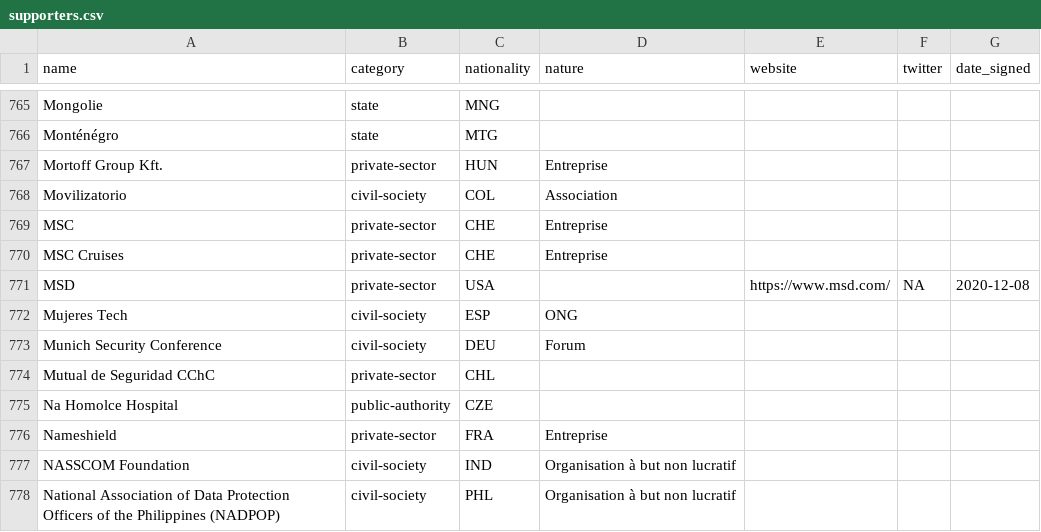
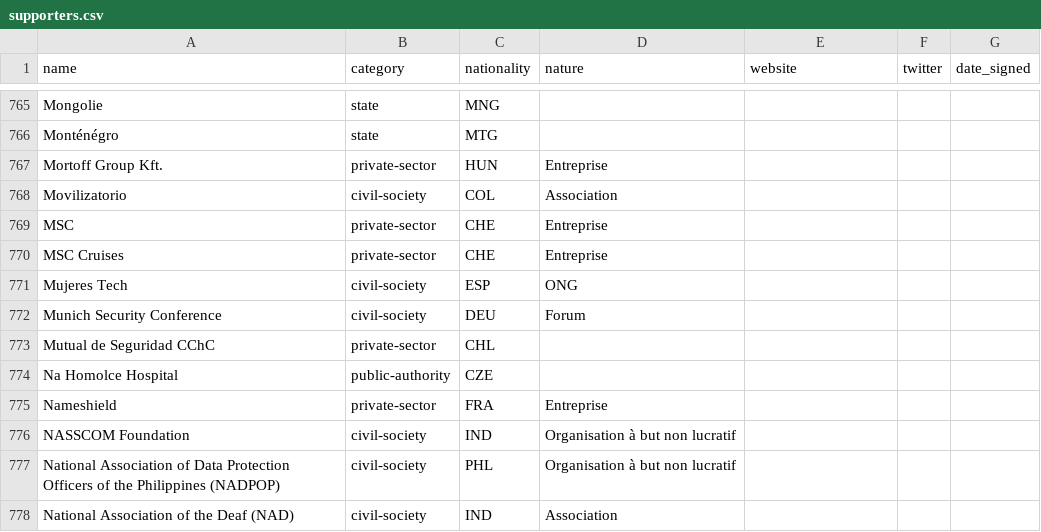
Before and after one commit to ambanum/ParisCall, a CSV file: supporters.csv, drawn as a sheet; only a part is shown, gaps mark what is left out; the shorter side is filled out with more unchanged rows.

```diff
--- a/supporters.csv
+++ b/supporters.csv
@@ -770,3 +770,2 @@ name,category,nationality,nature,website,twitter,date_signed
 "MSC Cruises","private-sector","CHE","Entreprise","","",""
-"MSD","private-sector","USA","","https://www.msd.com/","NA","2020-12-08"
 "Mujeres Tech","civil-society","ESP","ONG","","",""
```
Also changed, not shown: 8 other files.
